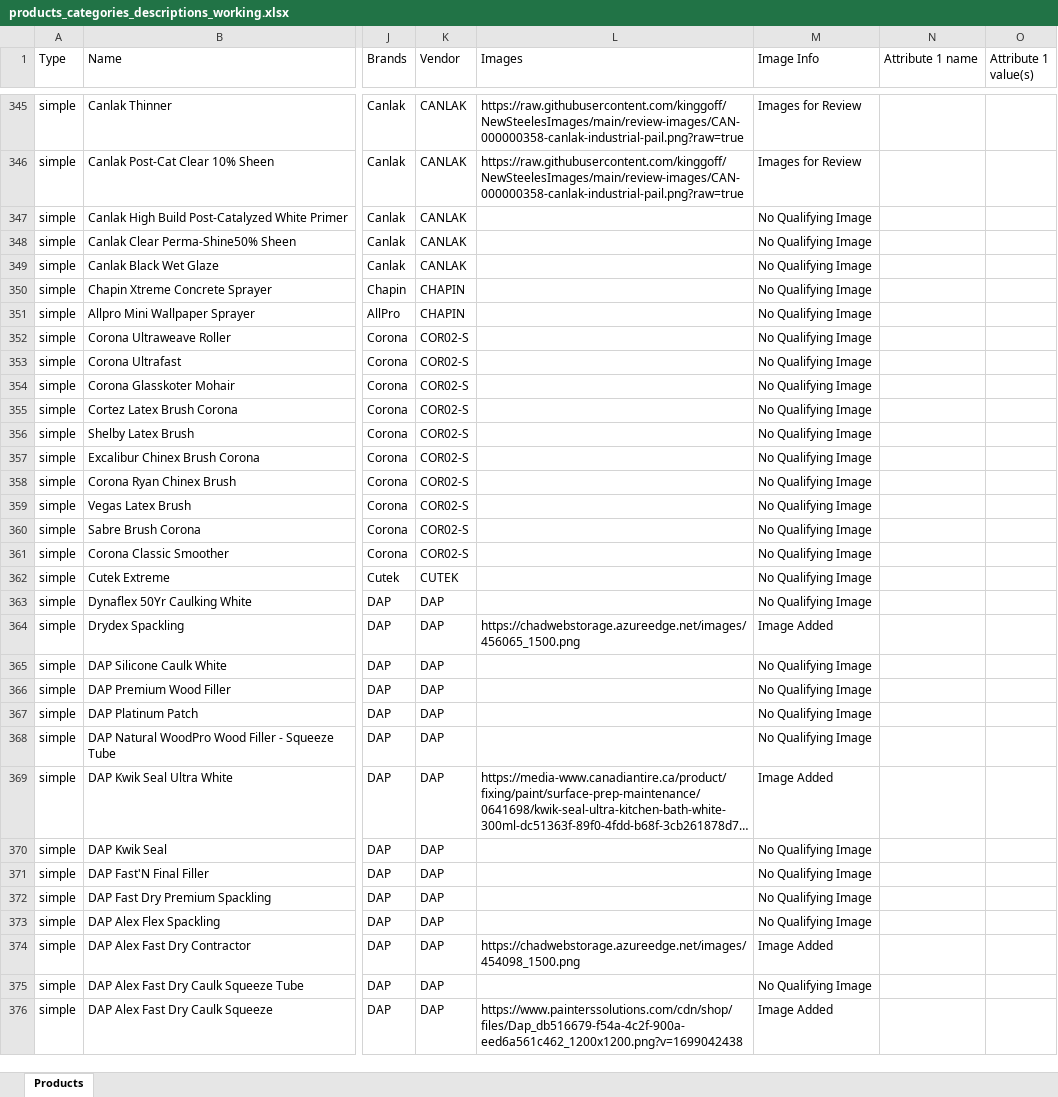
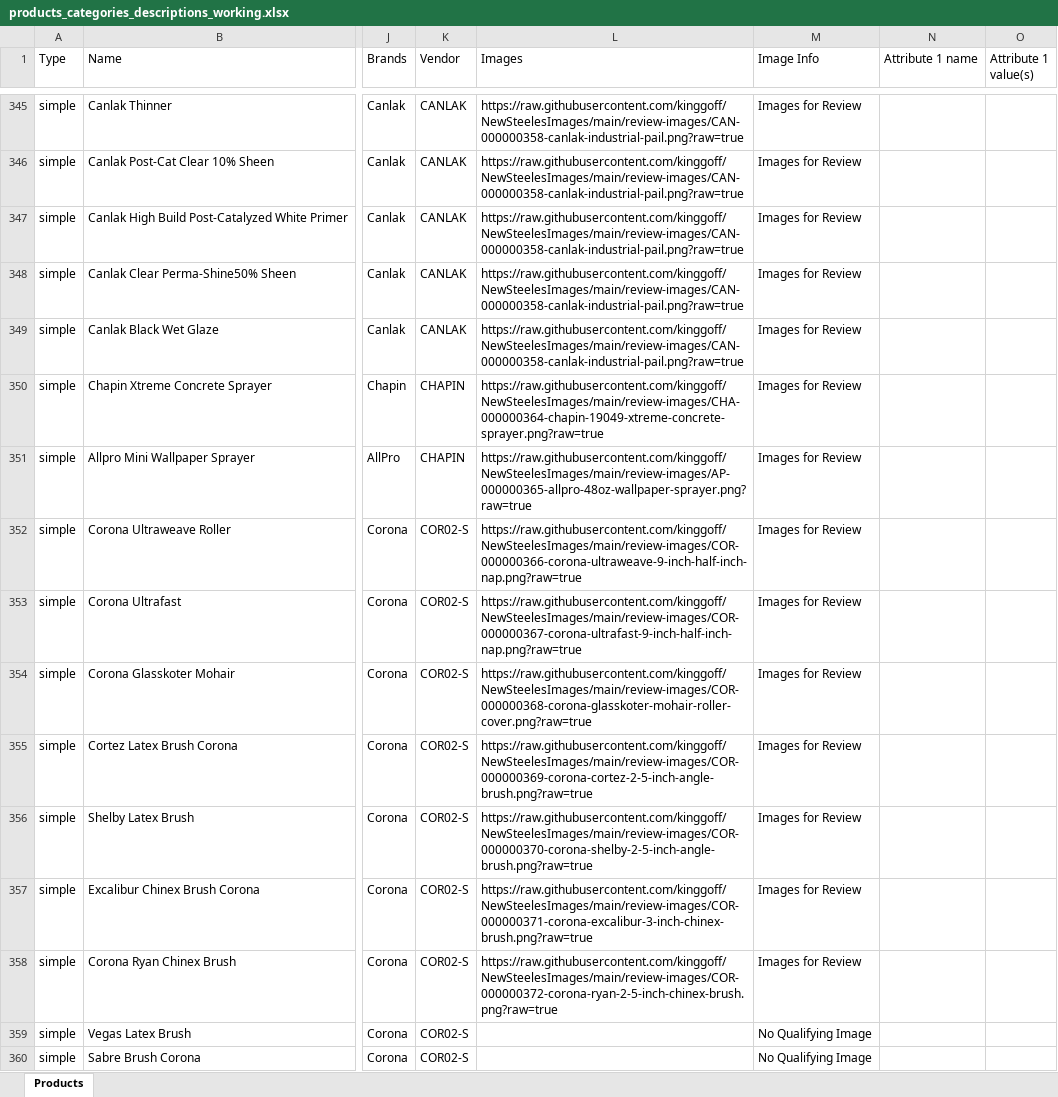
Before and after one commit to kinggoff/NewSteelesImages, an Excel workbook: products_categories_descriptions_working.xlsx, sheet Products, drawn as a sheet; only a part is shown, gaps mark what is left out; the shorter side is filled out with more unchanged rows; long unchanged cells end in …; values as stored, in another font and other column widths than the file's, no borders; the diff names each change by its address in the sheet, - before the commit and + after, or states it on an @@ line.

Commit message:
Add reviewed product images 109-120

```diff
--- a/products_categories_descriptions_working.xlsx (sheet Products)
+++ b/products_categories_descriptions_working.xlsx (sheet Products)
-L347:L349 (Images): (empty)
+L347:L349 (Images): https://raw.githubusercontent.com/kinggoff/NewSteelesImages/main/review-images/CAN-000000358-canlak-industrial-pail.png?raw=true
-M347:M358 (Image Info): No Qualifying Image
+M347:M358 (Image Info): Images for Review
-L350 (Images): (empty)
+L350 (Images): https://raw.githubusercontent.com/kinggoff/NewSteelesImages/main/review-images/CHA-000000364-chapin-19049-xtreme-concrete-sprayer.png?raw=true
-L351 (Images): (empty)
+L351 (Images): https://raw.githubusercontent.com/kinggoff/NewSteelesImages/main/review-images/AP-000000365-allpro-48oz-wallpaper-sprayer.png?raw=true
-L352 (Images): (empty)
+L352 (Images): https://raw.githubusercontent.com/kinggoff/NewSteelesImages/main/review-images/COR-000000366-corona-ultraweave-9-inch-half-inch-nap.png?raw=true
-L353 (Images): (empty)
+L353 (Images): https://raw.githubusercontent.com/kinggoff/NewSteelesImages/main/review-images/COR-000000367-corona-ultrafast-9-inch-half-inch-nap.png?raw=true
-L354 (Images): (empty)
+L354 (Images): https://raw.githubusercontent.com/kinggoff/NewSteelesImages/main/review-images/COR-000000368-corona-glasskoter-mohair-roller-cover.png?raw=true
-L355 (Images): (empty)
+L355 (Images): https://raw.githubusercontent.com/kinggoff/NewSteelesImages/main/review-images/COR-000000369-corona-cortez-2-5-inch-angle-brush.png?raw=true
-L356 (Images): (empty)
+L356 (Images): https://raw.githubusercontent.com/kinggoff/NewSteelesImages/main/review-images/COR-000000370-corona-shelby-2-5-inch-angle-brush.png?raw=true
-L357 (Images): (empty)
+L357 (Images): https://raw.githubusercontent.com/kinggoff/NewSteelesImages/main/review-images/COR-000000371-corona-excalibur-3-inch-chinex-brush.png?raw=true
-L358 (Images): (empty)
+L358 (Images): https://raw.githubusercontent.com/kinggoff/NewSteelesImages/main/review-images/COR-000000372-corona-ryan-2-5-inch-chinex-brush.png?raw=true
```
Also changed, not shown: 20 other files.
